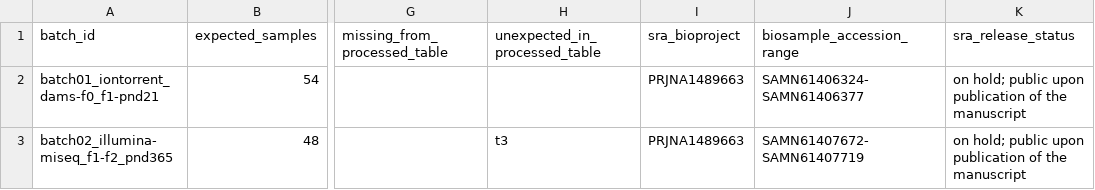
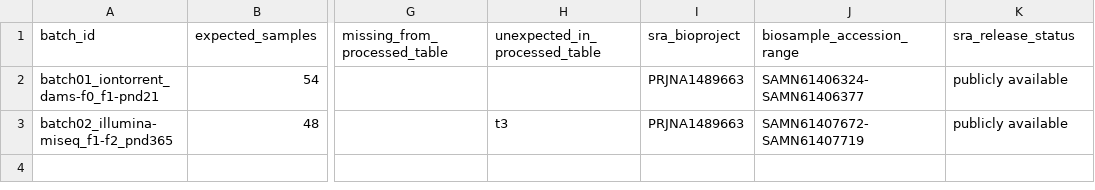
Before and after one commit to flaviogckessler/MeHg-VitA-gut-microbiota, a CSV file: data/metadata/data_validation_summary.csv, drawn as a sheet; only a part is shown, gaps mark what is left out; the diff names each change by its address in the sheet, - before the commit and + after, or states it on an @@ line.

```diff
--- a/data/metadata/data_validation_summary.csv
+++ b/data/metadata/data_validation_summary.csv
-K2:K3 (sra_release_status): on hold; public upon publication of the manuscript
+K2:K3 (sra_release_status): publicly available
```
Also changed, not shown: data/metadata/batch01_iontorrent_dams-f0_f1-pnd21/sample_manifest.csv, data/metadata/batch02_illumina-miseq_f1-f2_pnd365/sample_manifest.csv, 21 other files.
